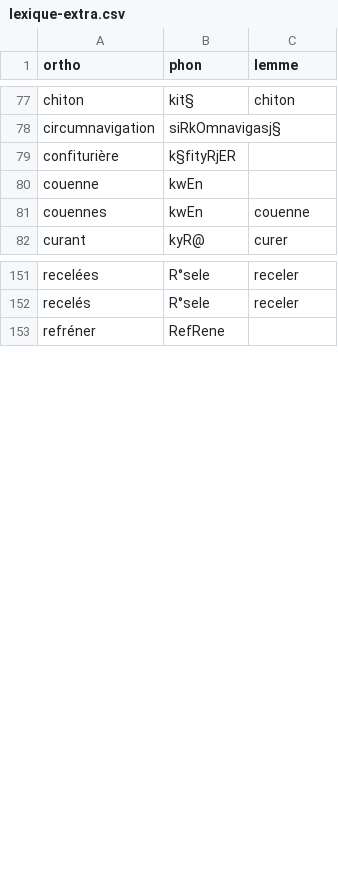
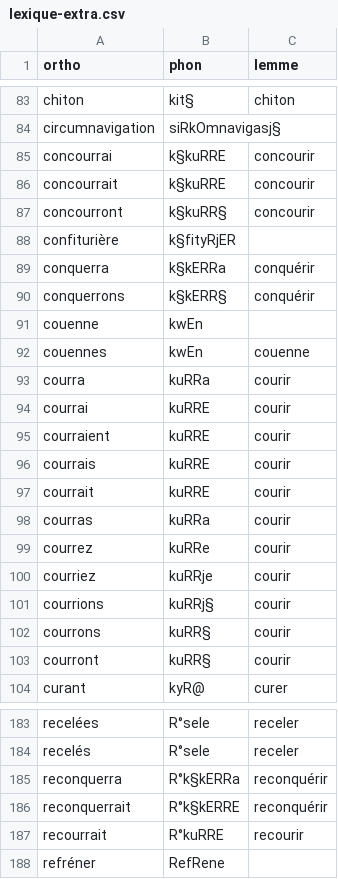
Before and after one commit to v-gb/ortografe, a CSV file: data/homemade/lexique-extra.csv, drawn as a sheet; only a part is shown, gaps mark what is left out; the diff covers the shown part only.

Commit message:
dict: correcting lack of geminated R prononciation in *courir, *quérir, *mourir

```diff
--- a/data/homemade/lexique-extra.csv
+++ b/data/homemade/lexique-extra.csv
@@ -78,5 +84,21 @@ chiton,kit§,chiton
 circumnavigation,siRkOmnavigasj§,
+concourrai,k§kuRRE,concourir
+concourrait,k§kuRRE,concourir
+concourront,k§kuRR§,concourir
 confiturière,k§fityRjER,
+conquerra,k§kERRa,conquérir
+conquerrons,k§kERR§,conquérir
 couenne,kwEn,
 couennes,kwEn,couenne
+courra,kuRRa,courir
+courrai,kuRRE,courir
+courraient,kuRRE,courir
+courrais,kuRRE,courir
+courrait,kuRRE,courir
+courras,kuRRa,courir
+courrez,kuRRe,courir
+courriez,kuRRje,courir
+courrions,kuRRj§,courir
+courrons,kuRR§,courir
+courront,kuRR§,courir
 curant,kyR@,curer
@@ -152,2 +184,5 @@ recelées,R°sele,receler
 recelés,R°sele,receler
+reconquerra,R°k§kERRa,reconquérir
+reconquerrait,R°k§kERRE,reconquérir
+recourrait,R°kuRRE,recourir
 refréner,RefRene,
```
Also changed, not shown: 17 added rows and 1 moved row elsewhere in this file, data/homemade/dict-erofa-ext.csv.
